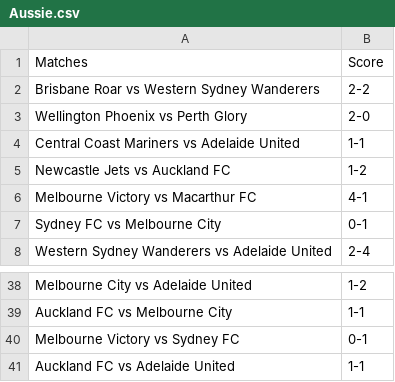
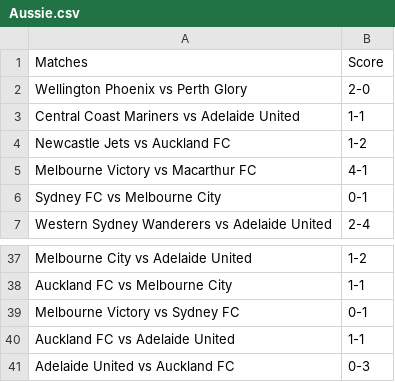
Before and after one commit to turnerville14/TurnerFunProject, a CSV file: Aussie.csv, drawn as a sheet; only a part is shown, gaps mark what is left out.

Commit message:
ok

```diff
--- a/Aussie.csv
+++ b/Aussie.csv
@@ -1,3 +1,2 @@
 Matches,Score
-Brisbane Roar vs Western Sydney Wanderers,2-2
 Wellington Phoenix vs Perth Glory,2-0
@@ -41 +40,2 @@ Melbourne Victory vs Sydney FC,0-1
 Auckland FC vs Adelaide United,1-1
+Adelaide United vs Auckland FC,0-3
```
